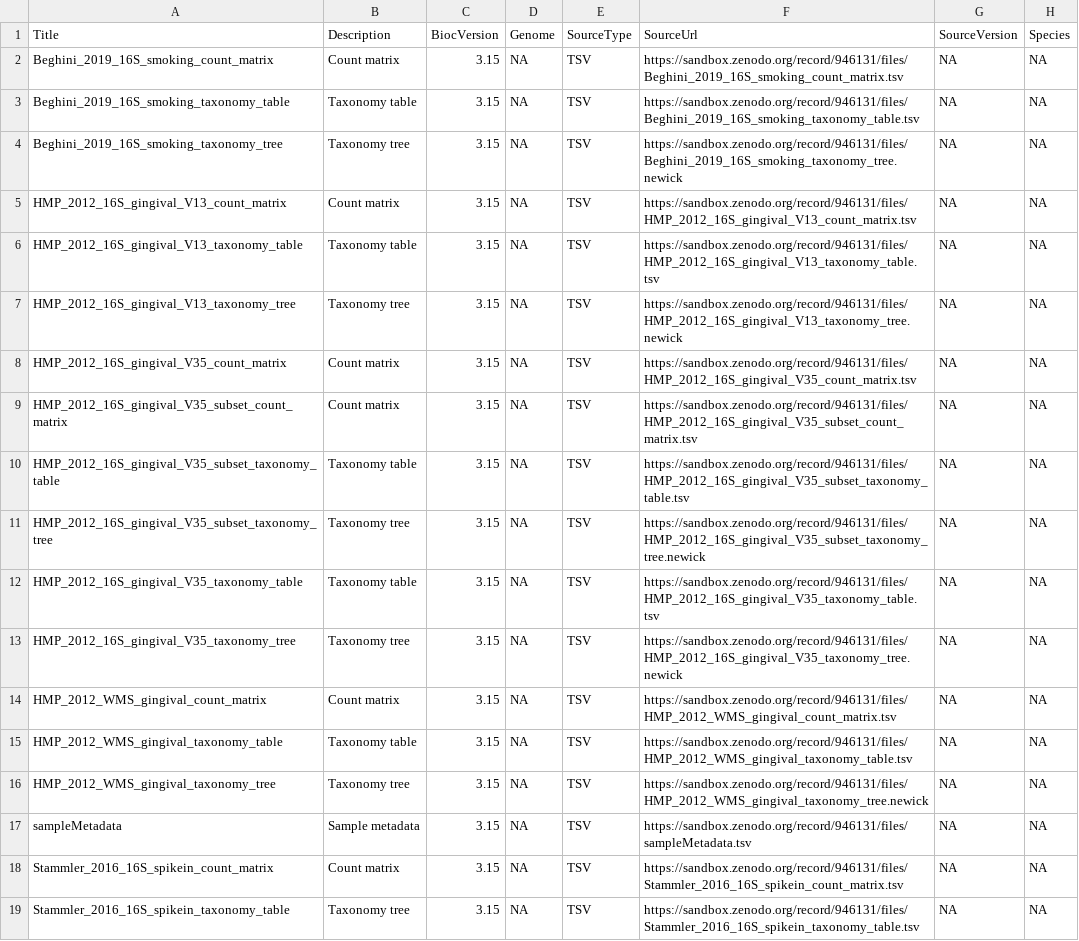
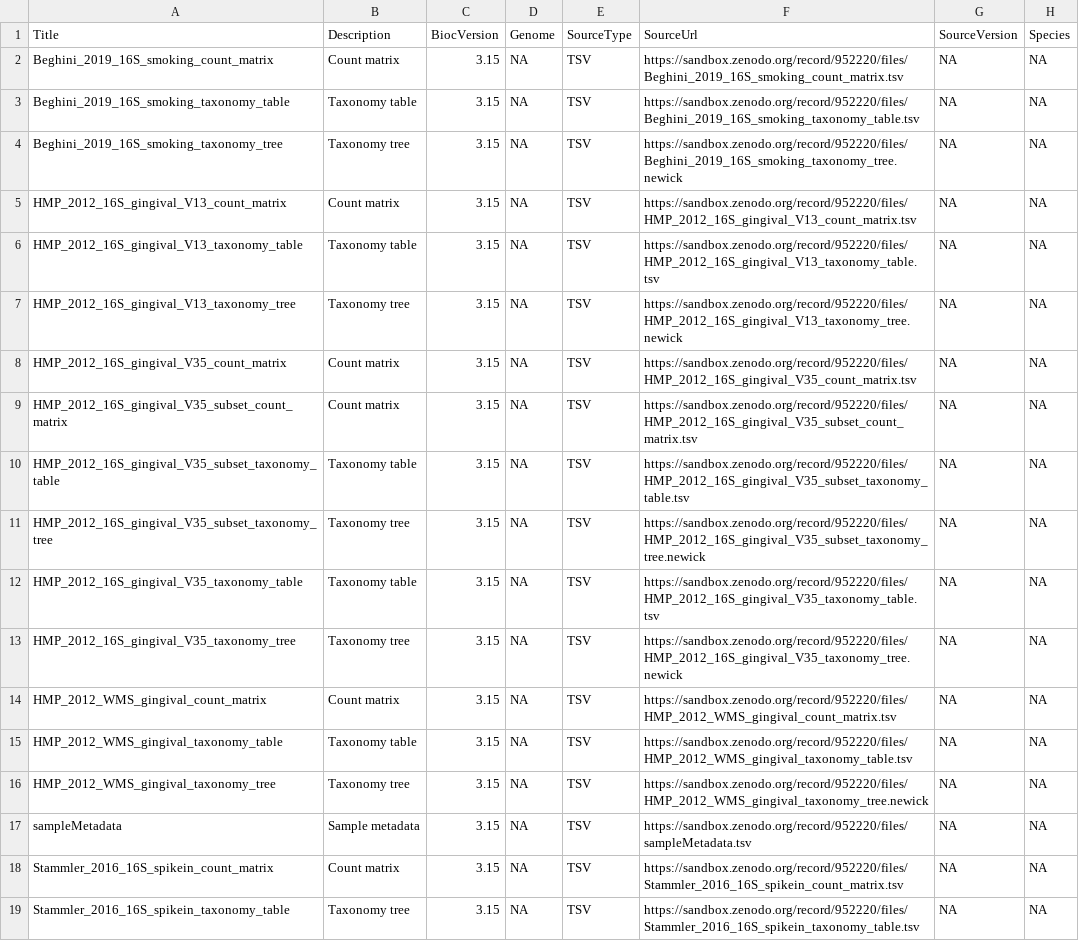
Before and after one commit to waldronlab/MicrobiomeBenchmarkData, a CSV file: inst/extdata/metadata.csv, drawn as a sheet; only a part is shown; the diff names each change by its address in the sheet, - before the commit and + after, or states it on an @@ line.

Commit message:
Update HMP_2012 v13 and v35 to include more uniform data

```diff
--- a/inst/extdata/metadata.csv
+++ b/inst/extdata/metadata.csv
-F2 (SourceUrl): https://sandbox.zenodo.org/record/946131/files/Beghini_2019_16S_smoking_count_matrix.tsv
+F2 (SourceUrl): https://sandbox.zenodo.org/record/952220/files/Beghini_2019_16S_smoking_count_matrix.tsv
-F3 (SourceUrl): https://sandbox.zenodo.org/record/946131/files/Beghini_2019_16S_smoking_taxonomy_table.tsv
+F3 (SourceUrl): https://sandbox.zenodo.org/record/952220/files/Beghini_2019_16S_smoking_taxonomy_table.tsv
-F4 (SourceUrl): https://sandbox.zenodo.org/record/946131/files/Beghini_2019_16S_smoking_taxonomy_tree.newick
+F4 (SourceUrl): https://sandbox.zenodo.org/record/952220/files/Beghini_2019_16S_smoking_taxonomy_tree.newick
-F5 (SourceUrl): https://sandbox.zenodo.org/record/946131/files/HMP_2012_16S_gingival_V13_count_matrix.tsv
+F5 (SourceUrl): https://sandbox.zenodo.org/record/952220/files/HMP_2012_16S_gingival_V13_count_matrix.tsv
-F6 (SourceUrl): https://sandbox.zenodo.org/record/946131/files/HMP_2012_16S_gingival_V13_taxonomy_table.tsv
+F6 (SourceUrl): https://sandbox.zenodo.org/record/952220/files/HMP_2012_16S_gingival_V13_taxonomy_table.tsv
-F7 (SourceUrl): https://sandbox.zenodo.org/record/946131/files/HMP_2012_16S_gingival_V13_taxonomy_tree.newick
+F7 (SourceUrl): https://sandbox.zenodo.org/record/952220/files/HMP_2012_16S_gingival_V13_taxonomy_tree.newick
-F8 (SourceUrl): https://sandbox.zenodo.org/record/946131/files/HMP_2012_16S_gingival_V35_count_matrix.tsv
+F8 (SourceUrl): https://sandbox.zenodo.org/record/952220/files/HMP_2012_16S_gingival_V35_count_matrix.tsv
-F9 (SourceUrl): https://sandbox.zenodo.org/record/946131/files/HMP_2012_16S_gingival_V35_subset_count_matrix.tsv
+F9 (SourceUrl): https://sandbox.zenodo.org/record/952220/files/HMP_2012_16S_gingival_V35_subset_count_matrix.tsv
-F10 (SourceUrl): https://sandbox.zenodo.org/record/946131/files/HMP_2012_16S_gingival_V35_subset_taxonomy_table.tsv
+F10 (SourceUrl): https://sandbox.zenodo.org/record/952220/files/HMP_2012_16S_gingival_V35_subset_taxonomy_table.tsv
-F11 (SourceUrl): https://sandbox.zenodo.org/record/946131/files/HMP_2012_16S_gingival_V35_subset_taxonomy_tree.newick
+F11 (SourceUrl): https://sandbox.zenodo.org/record/952220/files/HMP_2012_16S_gingival_V35_subset_taxonomy_tree.newick
-F12 (SourceUrl): https://sandbox.zenodo.org/record/946131/files/HMP_2012_16S_gingival_V35_taxonomy_table.tsv
+F12 (SourceUrl): https://sandbox.zenodo.org/record/952220/files/HMP_2012_16S_gingival_V35_taxonomy_table.tsv
-F13 (SourceUrl): https://sandbox.zenodo.org/record/946131/files/HMP_2012_16S_gingival_V35_taxonomy_tree.newick
+F13 (SourceUrl): https://sandbox.zenodo.org/record/952220/files/HMP_2012_16S_gingival_V35_taxonomy_tree.newick
-F14 (SourceUrl): https://sandbox.zenodo.org/record/946131/files/HMP_2012_WMS_gingival_count_matrix.tsv
+F14 (SourceUrl): https://sandbox.zenodo.org/record/952220/files/HMP_2012_WMS_gingival_count_matrix.tsv
-F15 (SourceUrl): https://sandbox.zenodo.org/record/946131/files/HMP_2012_WMS_gingival_taxonomy_table.tsv
+F15 (SourceUrl): https://sandbox.zenodo.org/record/952220/files/HMP_2012_WMS_gingival_taxonomy_table.tsv
-F16 (SourceUrl): https://sandbox.zenodo.org/record/946131/files/HMP_2012_WMS_gingival_taxonomy_tree.newick
+F16 (SourceUrl): https://sandbox.zenodo.org/record/952220/files/HMP_2012_WMS_gingival_taxonomy_tree.newick
-F17 (SourceUrl): https://sandbox.zenodo.org/record/946131/files/sampleMetadata.tsv
+F17 (SourceUrl): https://sandbox.zenodo.org/record/952220/files/sampleMetadata.tsv
-F18 (SourceUrl): https://sandbox.zenodo.org/record/946131/files/Stammler_2016_16S_spikein_count_matrix.tsv
+F18 (SourceUrl): https://sandbox.zenodo.org/record/952220/files/Stammler_2016_16S_spikein_count_matrix.tsv
-F19 (SourceUrl): https://sandbox.zenodo.org/record/946131/files/Stammler_2016_16S_spikein_taxonomy_table.tsv
+F19 (SourceUrl): https://sandbox.zenodo.org/record/952220/files/Stammler_2016_16S_spikein_taxonomy_table.tsv
```
Also changed, not shown: 3 other files.
